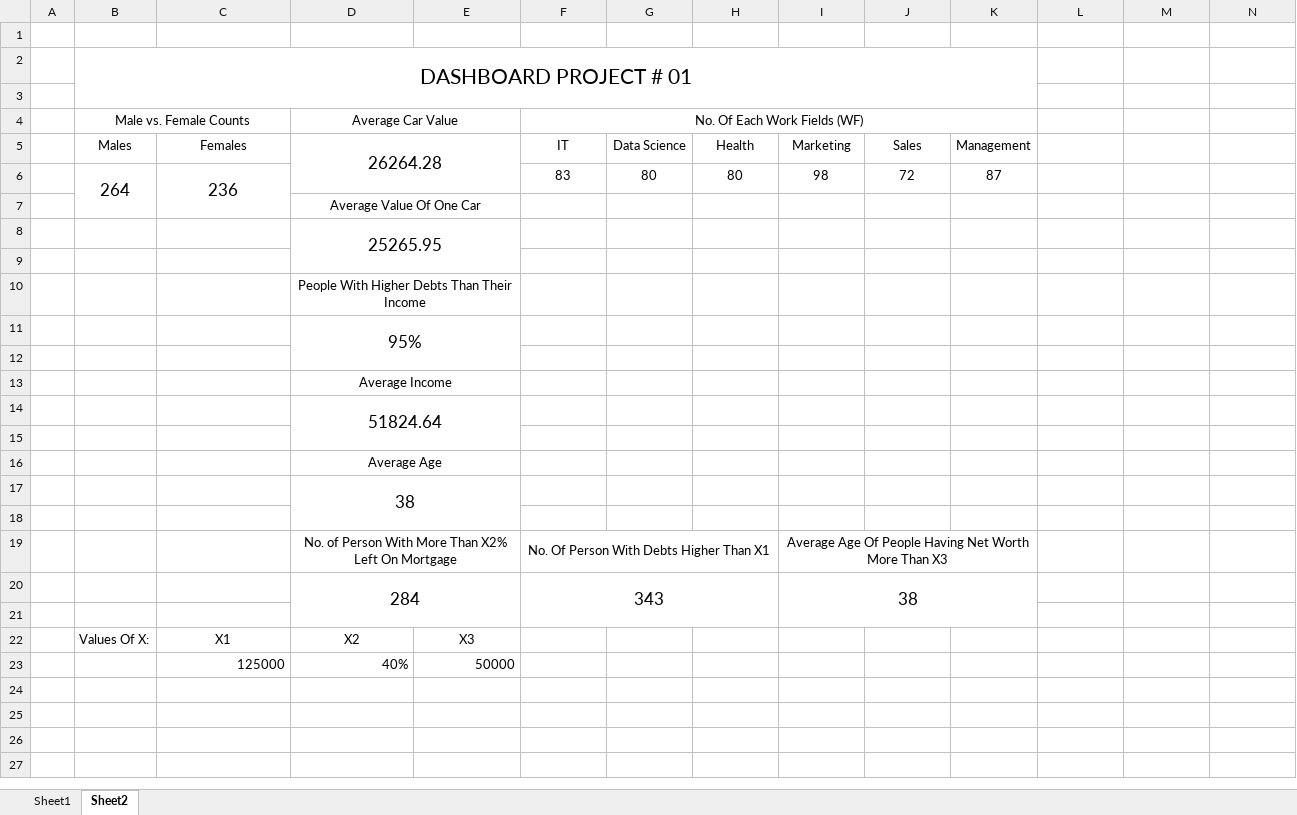
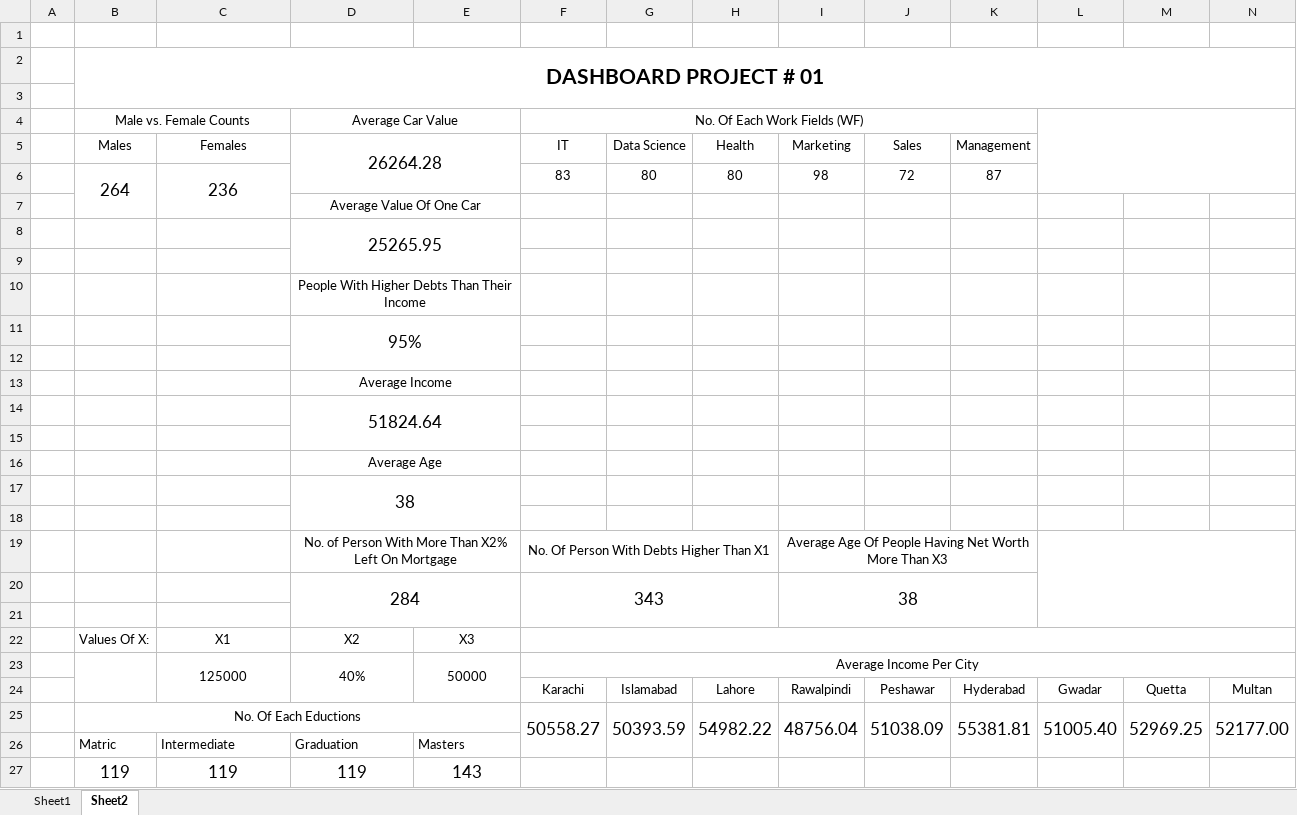
Before and after one commit to Salmankh3/Data-Analysis, an Excel workbook: Excel Data Analysis/Section#02/3 - Dashboards (Project#01).xlsx, sheet Sheet2, drawn as a sheet; values as stored, in another font and other column widths than the file's, no borders; charts and pictures not drawn; removed rows and columns are numbered as before the commit, all else as after; the diff names each change by its address in the sheet, - before the commit and + after, or states it on an @@ line.

Commit message:
Project#01

```diff
--- a/Excel Data Analysis/Section#02/3 - Dashboards (Project#01).xlsx (sheet Sheet2)
+++ b/Excel Data Analysis/Section#02/3 - Dashboards (Project#01).xlsx (sheet Sheet2)
-B2 bold: off
+B2 bold: on
-B2:K3 merged
+B2:N3 merged
+L4:N6 merged
+L19:N21 merged
+F22:N22 merged
+B23:B24 merged
-C23:E23 alignment: right
+C23:E23 alignment: center
+C23:C24 merged
+D23:D24 merged
+E23:E24 merged
-F23: (empty)
+F23: Average Income Per City
+F23:N23 merged
+row 24:  |  |  |  |  | Karachi | Islamabad | Lahore | Rawalpindi | Peshawar | Hyderabad | Gwadar | Quetta | Multan
+row 25:  | No. Of Each Eductions |  |  |  | 50558.27 | 50393.59 | 54982.22 | 48756.04 | 51038.09 | 55381.81 | 51005.40 | 52969.25 | 52177.00
+row 26:  | Matric | Intermediate | Graduation | Masters
+row 27:  | 119 | 119 | 119 | 143
```
Also changed, not shown: charts or pictures, 1 other file.
